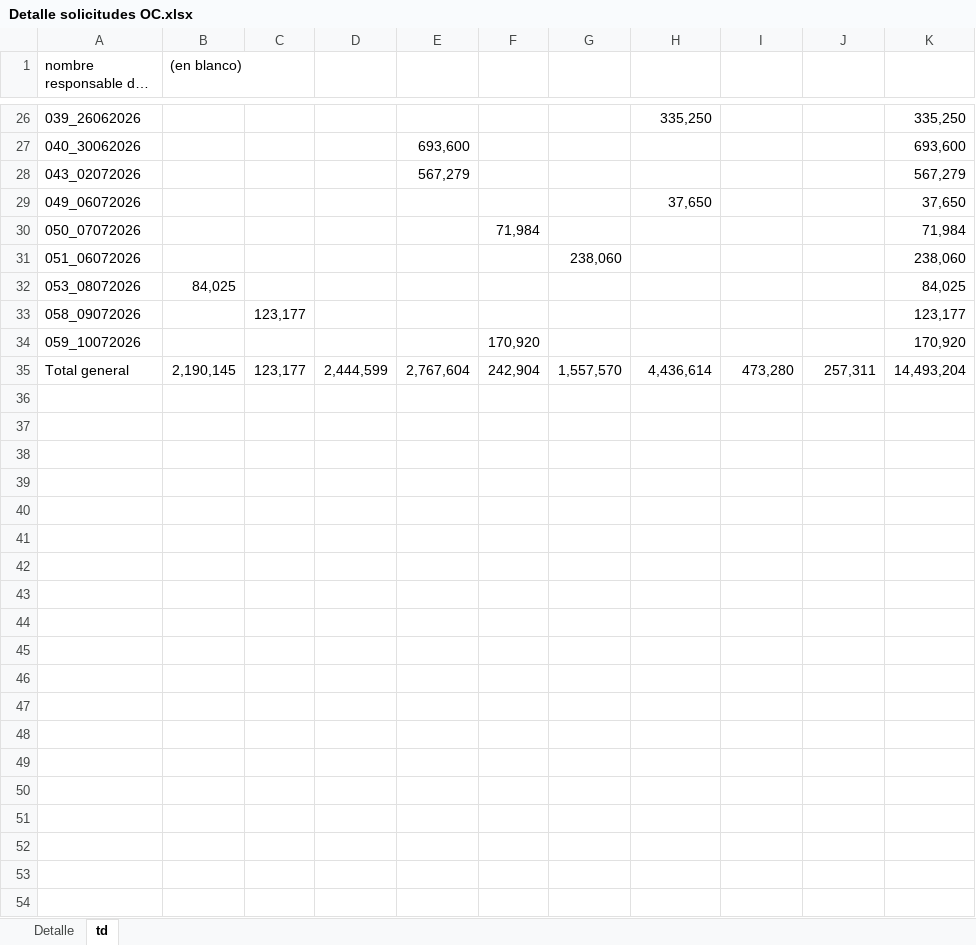
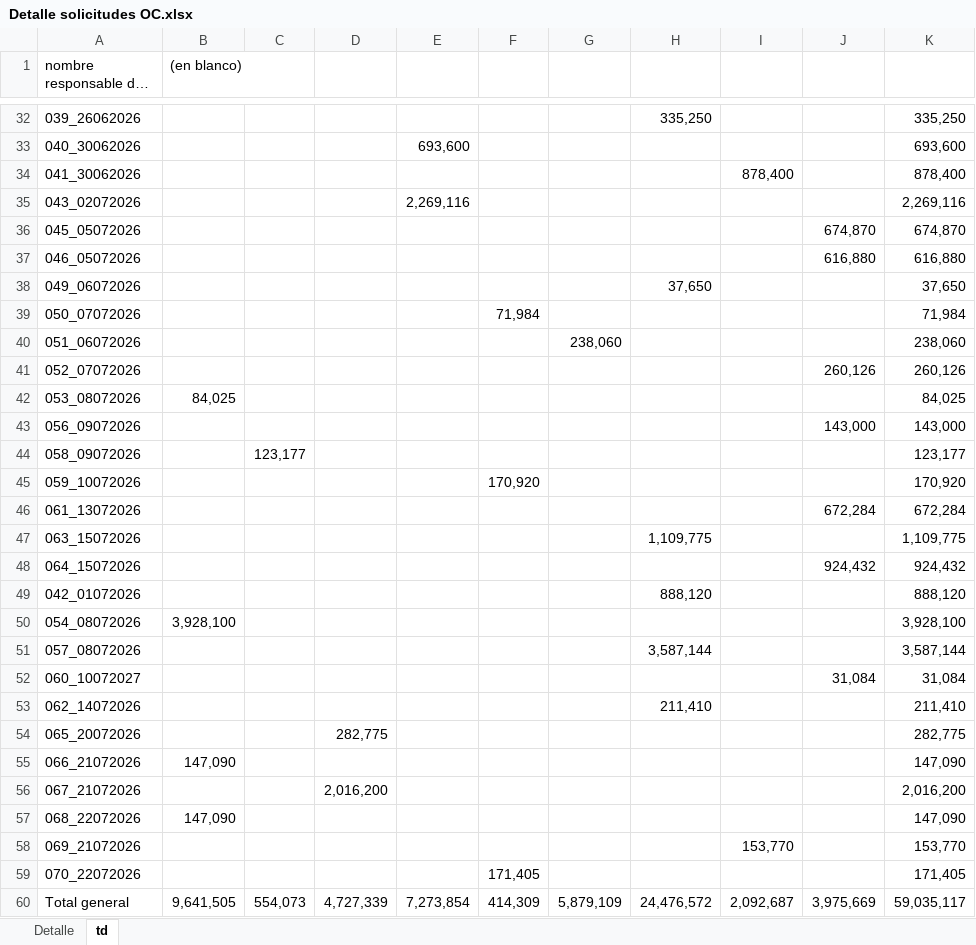
Before and after one commit to RodrigoCay/RequiAA, an Excel workbook: Detalle solicitudes OC.xlsx, sheet td, drawn as a sheet; only a part is shown, gaps mark what is left out; long unchanged cells end in …; values as stored, in another font and other column widths than the file's, no borders; addresses are those after the commit; the diff covers the shown part only; the diff names each change by its address in the sheet, - before the commit and + after, or states it on an @@ line.

```diff
--- a/Detalle solicitudes OC.xlsx (sheet td)
+++ b/Detalle solicitudes OC.xlsx (sheet td)
+row 34: 041_30062026 |  |  |  |  |  |  |  | 878,400 |  | 878,400
-E35: 567,279
+E35: 2,269,116
-K35: 567,279
+K35: 2,269,116
+row 36: 045_05072026 |  |  |  |  |  |  |  |  | 674,870 | 674,870
+row 37: 046_05072026 |  |  |  |  |  |  |  |  | 616,880 | 616,880
+row 41: 052_07072026 |  |  |  |  |  |  |  |  | 260,126 | 260,126
+row 43: 056_09072026 |  |  |  |  |  |  |  |  | 143,000 | 143,000
+row 46: 061_13072026 |  |  |  |  |  |  |  |  | 672,284 | 672,284
+row 47: 063_15072026 |  |  |  |  |  |  | 1,109,775 |  |  | 1,109,775
+row 48: 064_15072026 |  |  |  |  |  |  |  |  | 924,432 | 924,432
+row 49: 042_01072026 |  |  |  |  |  |  | 888,120 |  |  | 888,120
+row 50: 054_08072026 | 3,928,100 |  |  |  |  |  |  |  |  | 3,928,100
+row 51: 057_08072026 |  |  |  |  |  |  | 3,587,144 |  |  | 3,587,144
+row 52: 060_10072027 |  |  |  |  |  |  |  |  | 31,084 | 31,084
+row 53: 062_14072026 |  |  |  |  |  |  | 211,410 |  |  | 211,410
+row 54: 065_20072026 |  |  | 282,775 |  |  |  |  |  |  | 282,775
+row 55: 066_21072026 | 147,090 |  |  |  |  |  |  |  |  | 147,090
+row 56: 067_21072026 |  |  | 2,016,200 |  |  |  |  |  |  | 2,016,200
+row 57: 068_22072026 | 147,090 |  |  |  |  |  |  |  |  | 147,090
+row 58: 069_21072026 |  |  |  |  |  |  |  | 153,770 |  | 153,770
+row 59: 070_22072026 |  |  |  |  | 171,405 |  |  |  |  | 171,405
-B60 ((en blanco)): 2,190,145
+B60 ((en blanco)): 9,641,505
-C60: 123,177
+C60: 554,073
-D60: 2,444,599
+D60: 4,727,339
-E60: 2,767,604
+E60: 7,273,854
-F60: 242,904
+F60: 414,309
-G60: 1,557,570
+G60: 5,879,109
-H60: 4,436,614
+H60: 24,476,572
-I60: 473,280
+I60: 2,092,687
-J60: 257,311
+J60: 3,975,669
-K60: 14,493,204
+K60: 59,035,117
```
Also changed, not shown: 8 added rows, 2 removed rows and 18 edited cells elsewhere in this sheet, sheet Detalle, hidden cells, 1 other file.
